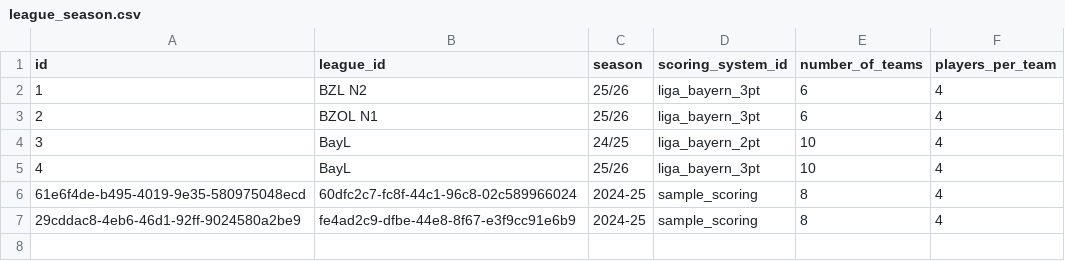
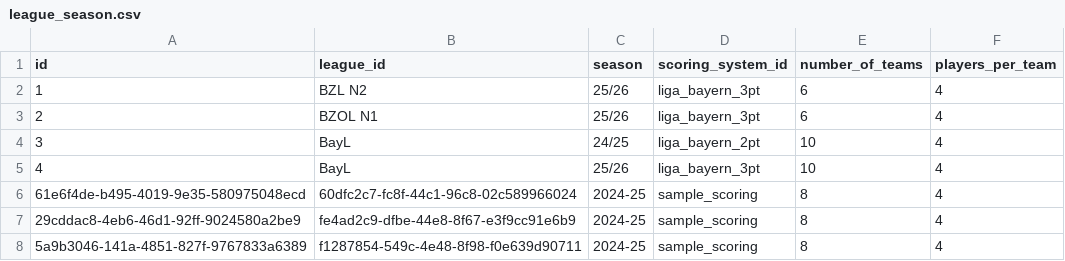
Before and after one commit to AmbidextrousCoatie/league_analyzer, a CSV file: sample_data/relational_csv/league_season.csv, drawn as a sheet; the diff names each change by its address in the sheet, - before the commit and + after, or states it on an @@ line.

```diff
--- a/sample_data/relational_csv/league_season.csv
+++ b/sample_data/relational_csv/league_season.csv
+row 8: 5a9b3046-141a-4851-827f-9767833a6389 | f1287854-549c-4e48-8f98-f0e639d90711 | 2024-25 | sample_scoring | 8 | 4
```
Also changed, not shown: sample_data/relational_csv/event.csv, sample_data/relational_csv/game.csv, 9 other files.
